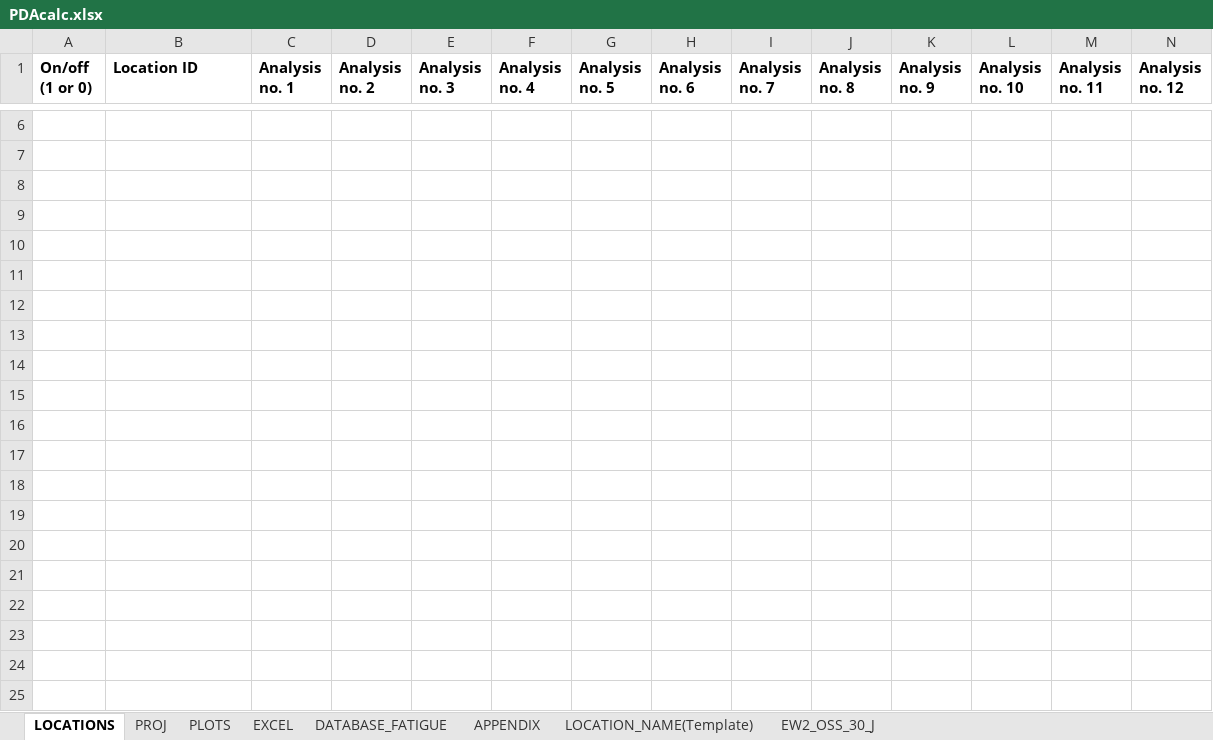
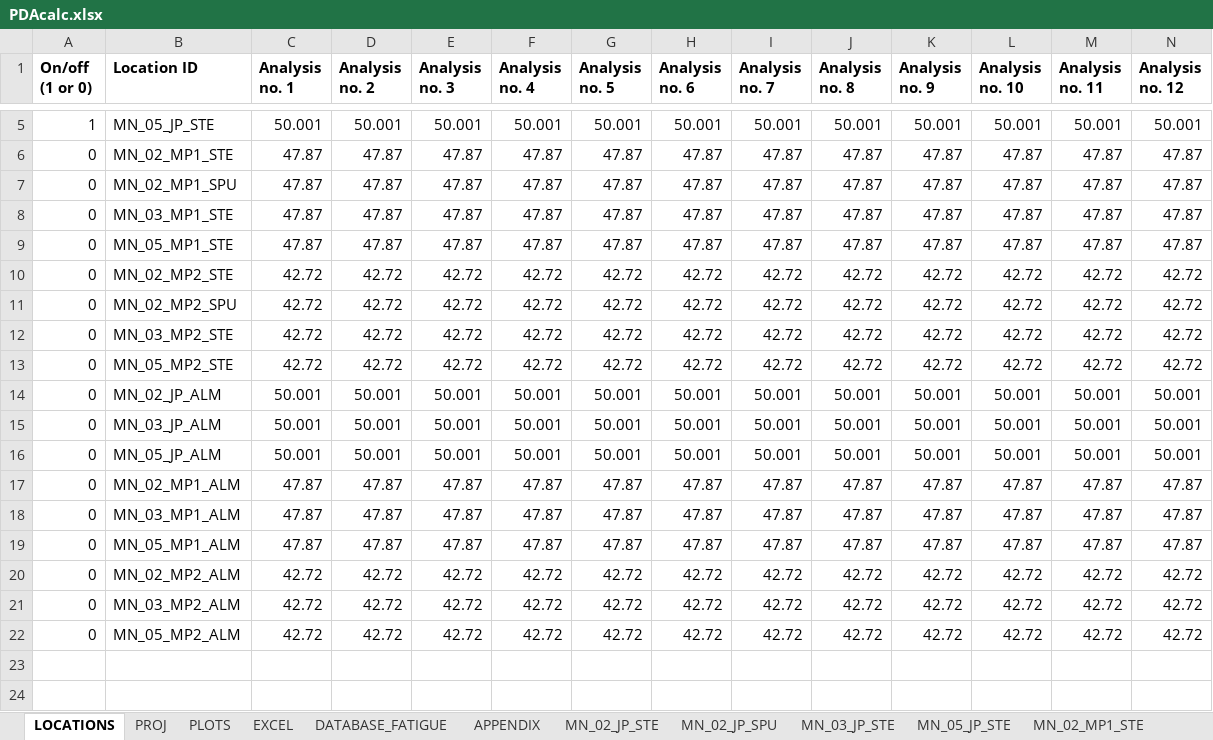
Before and after one commit to Shashlik-King/Paris, an Excel workbook: Input/PDAcalc.xlsx, sheet LOCATIONS, drawn as a sheet; only a part is shown, gaps mark what is left out; values as stored, in another font and other column widths than the file's, no borders; conditional formats not drawn; addresses are those after the commit; rows hold the shown columns only; the diff covers the shown part only; the diff names each change by its address in the sheet, - before the commit and + after, or states it on an @@ line.

```diff
--- a/Input/PDAcalc.xlsx (sheet LOCATIONS)
+++ b/Input/PDAcalc.xlsx (sheet LOCATIONS)
-sheet tab: EW2_OSS_30_J
+sheet tab: MN_02_JP_STE
-sheet tab: LOCATION_NAME(Template)
+sheet tab: MN_02_JP_SPU
+sheet tab: MN_03_JP_STE
+sheet tab: MN_05_JP_STE
+sheet tab: MN_02_MP1_STE
-row 5: (empty)
+row 5: 1 | MN_05_JP_STE | 50.001 | 50.001 | 50.001 | 50.001 | 50.001 | 50.001 | 50.001 | 50.001 | 50.001 | 50.001 | 50.001 | 50.001
-row 6: (empty)
+row 6: 0 | MN_02_MP1_STE | 47.87 | 47.87 | 47.87 | 47.87 | 47.87 | 47.87 | 47.87 | 47.87 | 47.87 | 47.87 | 47.87 | 47.87
-row 7: (empty)
+row 7: 0 | MN_02_MP1_SPU | 47.87 | 47.87 | 47.87 | 47.87 | 47.87 | 47.87 | 47.87 | 47.87 | 47.87 | 47.87 | 47.87 | 47.87
-row 8: (empty)
+row 8: 0 | MN_03_MP1_STE | 47.87 | 47.87 | 47.87 | 47.87 | 47.87 | 47.87 | 47.87 | 47.87 | 47.87 | 47.87 | 47.87 | 47.87
-row 9: (empty)
+row 9: 0 | MN_05_MP1_STE | 47.87 | 47.87 | 47.87 | 47.87 | 47.87 | 47.87 | 47.87 | 47.87 | 47.87 | 47.87 | 47.87 | 47.87
-row 10: (empty)
+row 10: 0 | MN_02_MP2_STE | 42.72 | 42.72 | 42.72 | 42.72 | 42.72 | 42.72 | 42.72 | 42.72 | 42.72 | 42.72 | 42.72 | 42.72
-row 11: (empty)
+row 11: 0 | MN_02_MP2_SPU | 42.72 | 42.72 | 42.72 | 42.72 | 42.72 | 42.72 | 42.72 | 42.72 | 42.72 | 42.72 | 42.72 | 42.72
-row 12: (empty)
+row 12: 0 | MN_03_MP2_STE | 42.72 | 42.72 | 42.72 | 42.72 | 42.72 | 42.72 | 42.72 | 42.72 | 42.72 | 42.72 | 42.72 | 42.72
-row 13: (empty)
+row 13: 0 | MN_05_MP2_STE | 42.72 | 42.72 | 42.72 | 42.72 | 42.72 | 42.72 | 42.72 | 42.72 | 42.72 | 42.72 | 42.72 | 42.72
-row 14: (empty)
+row 14: 0 | MN_02_JP_ALM | 50.001 | 50.001 | 50.001 | 50.001 | 50.001 | 50.001 | 50.001 | 50.001 | 50.001 | 50.001 | 50.001 | 50.001
-row 15: (empty)
+row 15: 0 | MN_03_JP_ALM | 50.001 | 50.001 | 50.001 | 50.001 | 50.001 | 50.001 | 50.001 | 50.001 | 50.001 | 50.001 | 50.001 | 50.001
-row 16: (empty)
+row 16: 0 | MN_05_JP_ALM | 50.001 | 50.001 | 50.001 | 50.001 | 50.001 | 50.001 | 50.001 | 50.001 | 50.001 | 50.001 | 50.001 | 50.001
-row 17: (empty)
+row 17: 0 | MN_02_MP1_ALM | 47.87 | 47.87 | 47.87 | 47.87 | 47.87 | 47.87 | 47.87 | 47.87 | 47.87 | 47.87 | 47.87 | 47.87
-row 18: (empty)
+row 18: 0 | MN_03_MP1_ALM | 47.87 | 47.87 | 47.87 | 47.87 | 47.87 | 47.87 | 47.87 | 47.87 | 47.87 | 47.87 | 47.87 | 47.87
-row 19: (empty)
+row 19: 0 | MN_05_MP1_ALM | 47.87 | 47.87 | 47.87 | 47.87 | 47.87 | 47.87 | 47.87 | 47.87 | 47.87 | 47.87 | 47.87 | 47.87
-row 20: (empty)
+row 20: 0 | MN_02_MP2_ALM | 42.72 | 42.72 | 42.72 | 42.72 | 42.72 | 42.72 | 42.72 | 42.72 | 42.72 | 42.72 | 42.72 | 42.72
-row 21: (empty)
+row 21: 0 | MN_03_MP2_ALM | 42.72 | 42.72 | 42.72 | 42.72 | 42.72 | 42.72 | 42.72 | 42.72 | 42.72 | 42.72 | 42.72 | 42.72
-row 22: (empty)
+row 22: 0 | MN_05_MP2_ALM | 42.72 | 42.72 | 42.72 | 42.72 | 42.72 | 42.72 | 42.72 | 42.72 | 42.72 | 42.72 | 42.72 | 42.72
```
Also changed, not shown: 1 removed row and 75 edited cells elsewhere in this sheet, sheet EXCEL, sheet PROJ, sheet MN_02_JP_STE, sheet DATABASE_FATIGUE, sheet APPENDIX, sheet PLOTS, other sheet tabs, charts or pictures, 14 other files.
